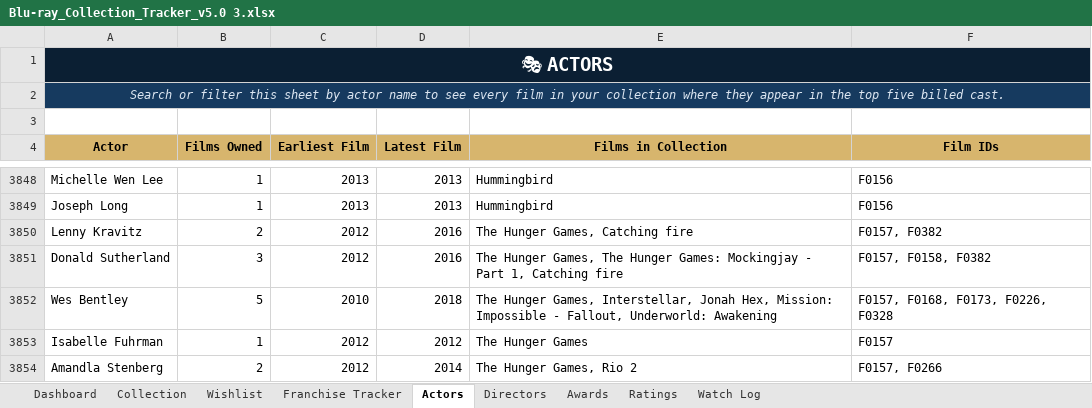
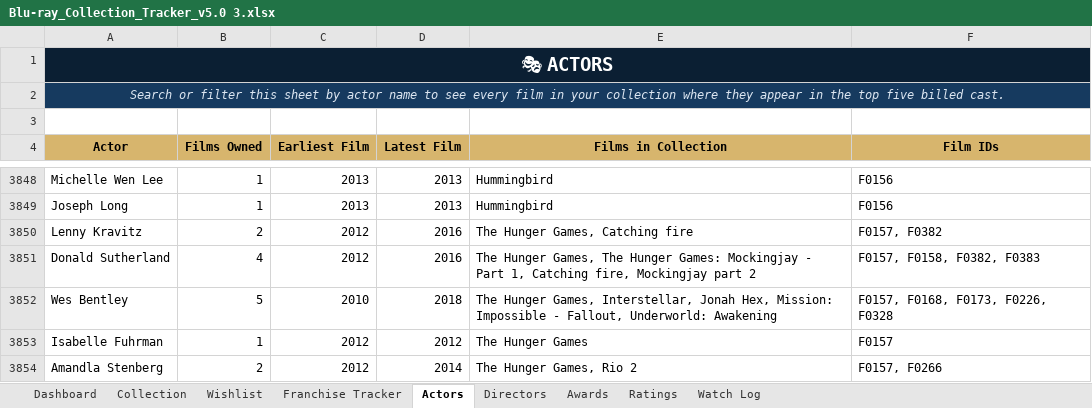
Before and after one commit to tingonting/Blu-ray-tracker, an Excel workbook: Blu-ray_Collection_Tracker_v5.0 3.xlsx, sheet Actors, drawn as a sheet; only a part is shown, gaps mark what is left out; values as stored, in another font and other column widths than the file's, no borders; the diff covers the shown part only; the diff names each change by its address in the sheet, - before the commit and + after, or states it on an @@ line.

Commit message:
Update collection — 2026-08-31 21:07

```diff
--- a/Blu-ray_Collection_Tracker_v5.0 3.xlsx (sheet Actors)
+++ b/Blu-ray_Collection_Tracker_v5.0 3.xlsx (sheet Actors)
-B3851 (Films Owned): 3
+B3851 (Films Owned): 4
-E3851 (Films in Collection): …1, Catching fire
+E3851 (Films in Collection): …1, Catching fire, Mockingjay part 2
-F3851 (Film IDs): F0157, F0158, F0382
+F3851 (Film IDs): F0157, F0158, F0382, F0383
```
Also changed, not shown: 4 added rows and 86 edited cells elsewhere in this sheet, sheet Collection, sheet Directors.
